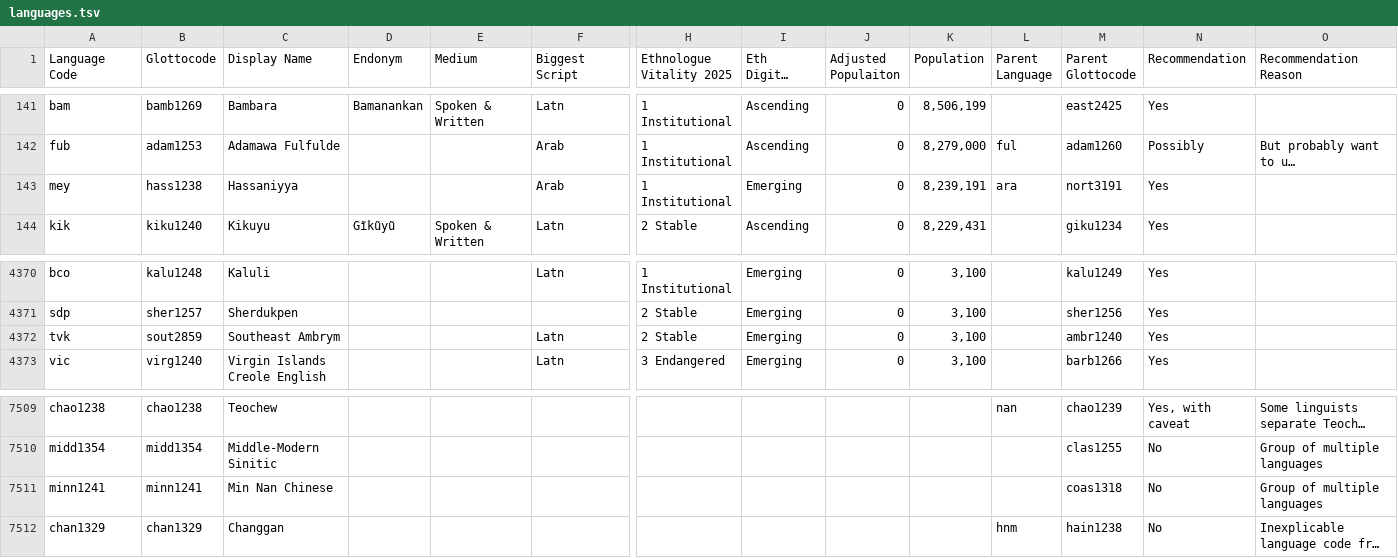
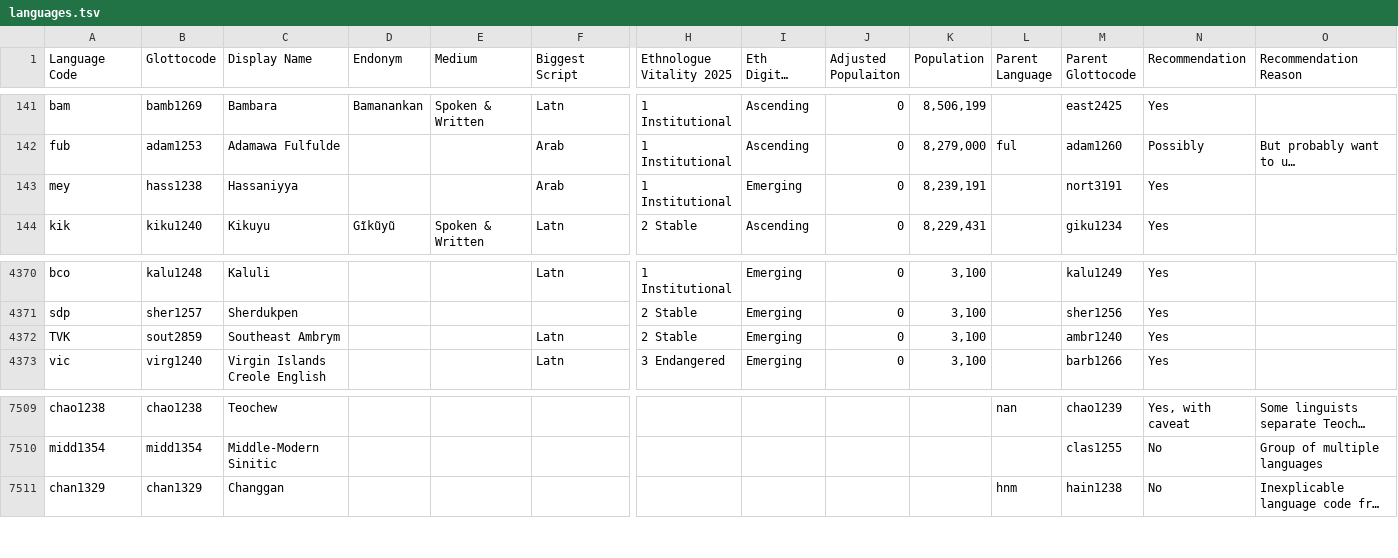
Before and after one commit to conradarcturus/lang-metadata, a TSV file: public/languages.tsv, drawn as a sheet; only a part is shown, gaps mark what is left out; long unchanged cells end in …; rows hold the shown columns only; the diff names each change by its address in the sheet, - before the commit and + after, or states it on an @@ line.

Commit message:
Glottolog: add data initially

```diff
--- a/public/languages.tsv
+++ b/public/languages.tsv
-L143 (Parent Language): ara
+L143 (Parent Language): (empty)
-A4372 (Language Code): tvk
+A4372 (Language Code): TVK
-row 7511: minn1241 | minn1241 | Min Nan Chinese |  |  |  |  |  |  |  |  | coas1318 | No | Group of multiple languages
```
Also changed, not shown: 9 other files.
